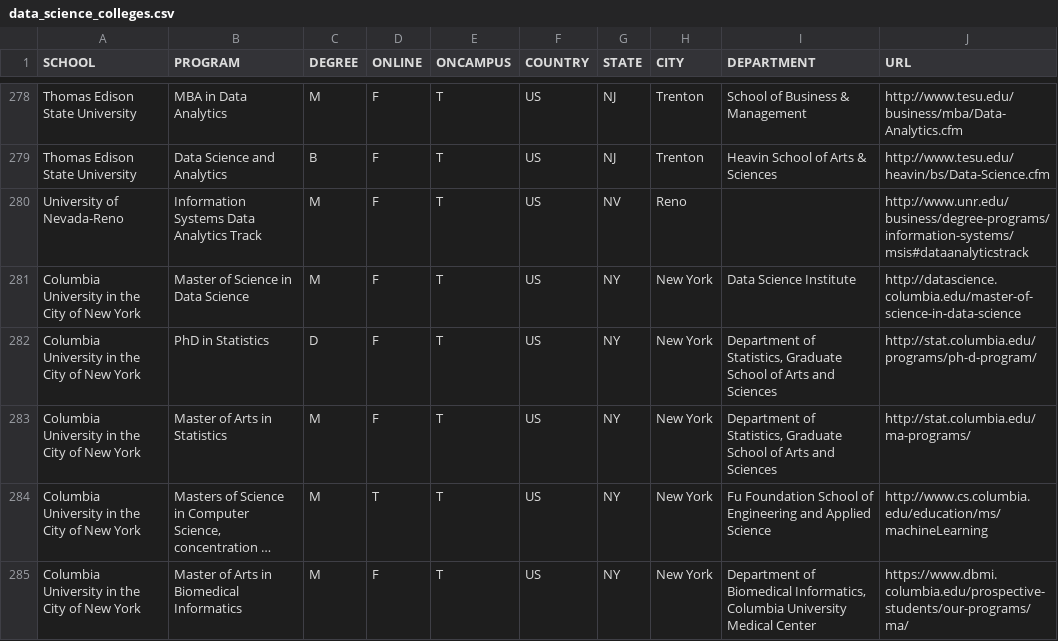
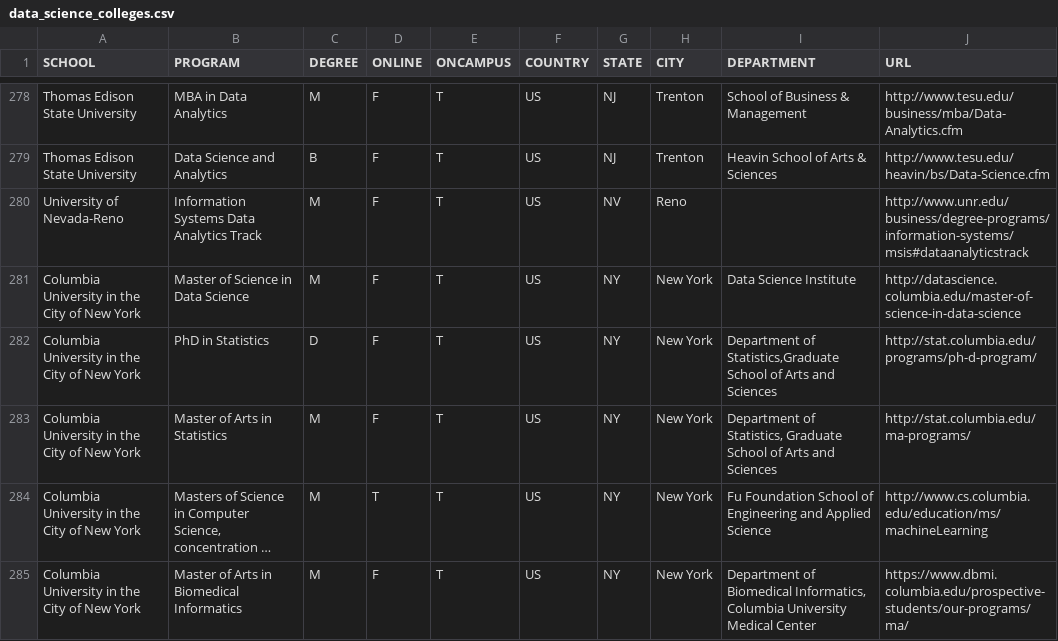
Before and after one commit to ryanswanstrom/awesome-datascience-colleges, a CSV file: data_science_colleges.csv, drawn as a sheet; only a part is shown, gaps mark what is left out; long unchanged cells end in …; the diff names each change by its address in the sheet, - before the commit and + after, or states it on an @@ line.

Commit message:
removing spaces

```diff
--- a/data_science_colleges.csv
+++ b/data_science_colleges.csv
-I282 (DEPARTMENT): Department of Statistics, Graduate School of…
+I282 (DEPARTMENT): Department of Statistics,Graduate School of…
```
